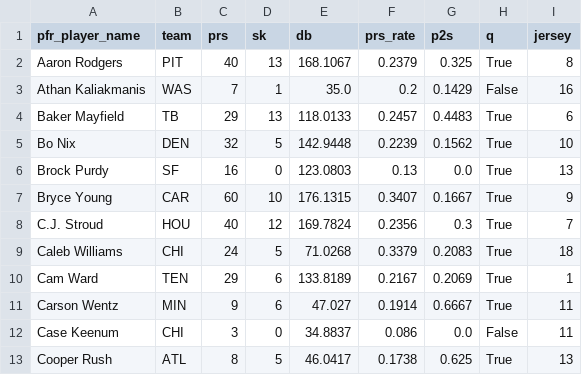
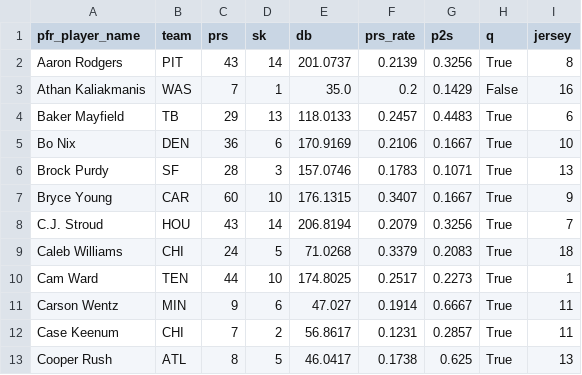
Before and after one commit to mpatricio1/NFL-Stats, a CSV file: data/qb_pressure_to_sack.csv, drawn as a sheet; only a part is shown; the diff covers the shown part only.

```diff
--- a/data/qb_pressure_to_sack.csv
+++ b/data/qb_pressure_to_sack.csv
@@ -1,13 +1,13 @@
 pfr_player_name,team,prs,sk,db,prs_rate,p2s,q,jersey
-Aaron Rodgers,PIT,40,13,168.1067,0.2379,0.325,True,8
+Aaron Rodgers,PIT,43,14,201.0737,0.2139,0.3256,True,8
 Athan Kaliakmanis,WAS,7,1,35.0,0.2,0.1429,False,16
 Baker Mayfield,TB,29,13,118.0133,0.2457,0.4483,True,6
-Bo Nix,DEN,32,5,142.9448,0.2239,0.1562,True,10
-Brock Purdy,SF,16,0,123.0803,0.13,0.0,True,13
+Bo Nix,DEN,36,6,170.9169,0.2106,0.1667,True,10
+Brock Purdy,SF,28,3,157.0746,0.1783,0.1071,True,13
 Bryce Young,CAR,60,10,176.1315,0.3407,0.1667,True,9
-C.J. Stroud,HOU,40,12,169.7824,0.2356,0.3,True,7
+C.J. Stroud,HOU,43,14,206.8194,0.2079,0.3256,True,7
 Caleb Williams,CHI,24,5,71.0268,0.3379,0.2083,True,18
-Cam Ward,TEN,29,6,133.8189,0.2167,0.2069,True,1
+Cam Ward,TEN,44,10,174.8025,0.2517,0.2273,True,1
 Carson Wentz,MIN,9,6,47.027,0.1914,0.6667,True,11
-Case Keenum,CHI,3,0,34.8837,0.086,0.0,False,11
+Case Keenum,CHI,7,2,56.8617,0.1231,0.2857,True,11
 Cooper Rush,ATL,8,5,46.0417,0.1738,0.625,True,13
```
Also changed, not shown: 1 added row and 108 edited cells elsewhere in this file, data/qbs.csv, data/rushers.csv, 32 other files.
